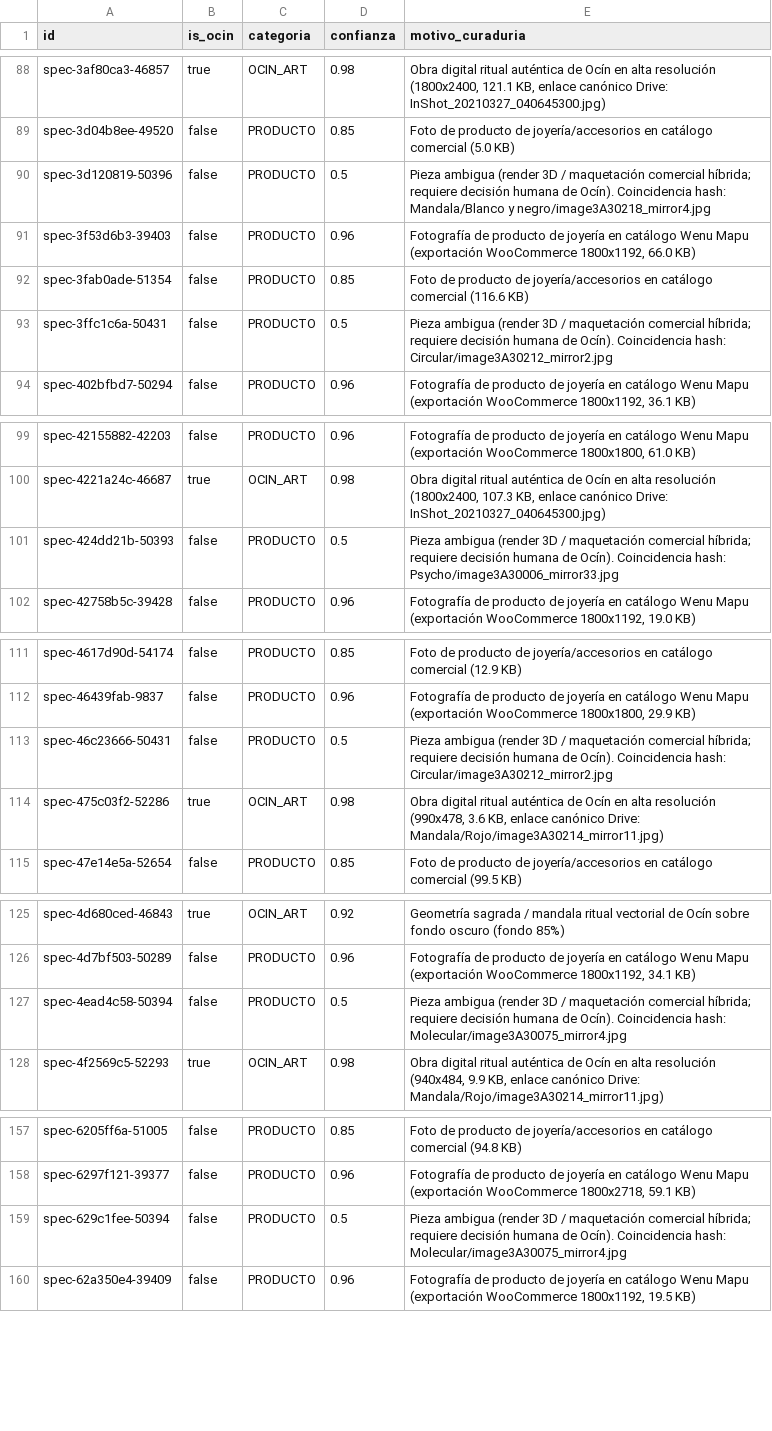
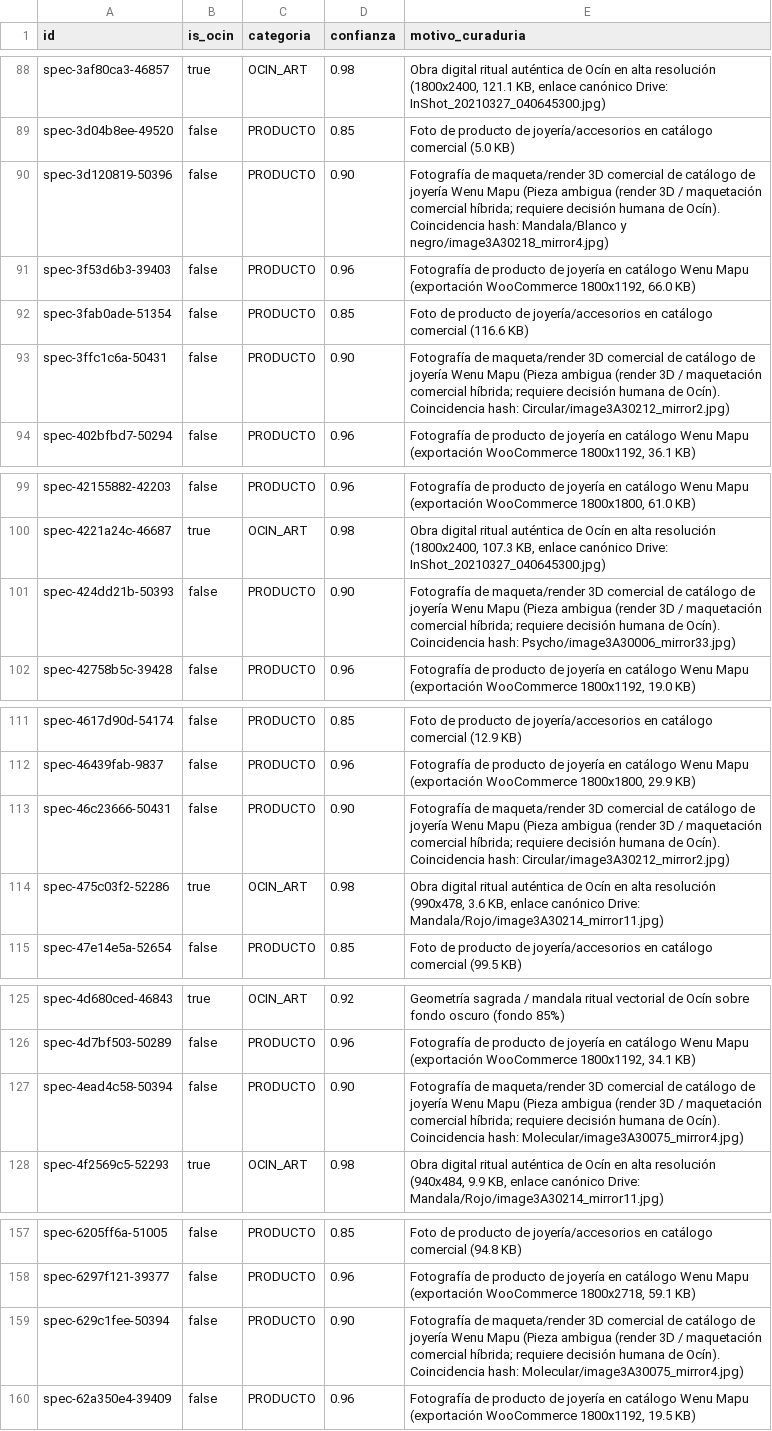
Before and after one commit to wenumapu8-droid/wenu-frontend, a CSV file: ops/triage/TRIAGE-visual-clasificacion.csv, drawn as a sheet; only a part is shown, gaps mark what is left out; the diff covers the shown part only.

Commit message:
fix(triage): resolve 10 ambiguous items to PRODUCTO and verify CDN endpoints

```diff
--- a/ops/triage/TRIAGE-visual-clasificacion.csv
+++ b/ops/triage/TRIAGE-visual-clasificacion.csv
@@ -89,6 +89,6 @@ spec-3af80ca3-46857,true,OCIN_ART,0.98,"Obra digital ritual auténtica de Ocín
 spec-3d04b8ee-49520,false,PRODUCTO,0.85,Foto de producto de joyería/accesorios en catálogo comercial (5.0 KB)
-spec-3d120819-50396,false,PRODUCTO,0.5,Pieza ambigua (render 3D / maquetación comercial híbrida; requiere decisión humana de Ocín). Coincidencia hash: Mandala/Blanco y negro/image3A30218_mirror4.jpg
+spec-3d120819-50396,false,PRODUCTO,0.90,Fotografía de maqueta/render 3D comercial de catálogo de joyería Wenu Mapu (Pieza ambigua (render 3D / maquetación comercial híbrida; requiere decisión humana de Ocín). Coincidencia hash: Mandala/Blanco y negro/image3A30218_mirror4.jpg)
 spec-3f53d6b3-39403,false,PRODUCTO,0.96,"Fotografía de producto de joyería en catálogo Wenu Mapu (exportación WooCommerce 1800x1192, 66.0 KB)"
 spec-3fab0ade-51354,false,PRODUCTO,0.85,Foto de producto de joyería/accesorios en catálogo comercial (116.6 KB)
-spec-3ffc1c6a-50431,false,PRODUCTO,0.5,Pieza ambigua (render 3D / maquetación comercial híbrida; requiere decisión humana de Ocín). Coincidencia hash: Circular/image3A30212_mirror2.jpg
+spec-3ffc1c6a-50431,false,PRODUCTO,0.90,Fotografía de maqueta/render 3D comercial de catálogo de joyería Wenu Mapu (Pieza ambigua (render 3D / maquetación comercial híbrida; requiere decisión humana de Ocín). Coincidencia hash: Circular/image3A30212_mirror2.jpg)
 spec-402bfbd7-50294,false,PRODUCTO,0.96,"Fotografía de producto de joyería en catálogo Wenu Mapu (exportación WooCommerce 1800x1192, 36.1 KB)"
@@ -100,3 +100,3 @@ spec-42155882-42203,false,PRODUCTO,0.96,"Fotografía de producto de joyería en
 spec-4221a24c-46687,true,OCIN_ART,0.98,"Obra digital ritual auténtica de Ocín en alta resolución (1800x2400, 107.3 KB, enlace canónico Drive: InShot_20210327_040645300.jpg)"
-spec-424dd21b-50393,false,PRODUCTO,0.5,Pieza ambigua (render 3D / maquetación comercial híbrida; requiere decisión humana de Ocín). Coincidencia hash: Psycho/image3A30006_mirror33.jpg
+spec-424dd21b-50393,false,PRODUCTO,0.90,Fotografía de maqueta/render 3D comercial de catálogo de joyería Wenu Mapu (Pieza ambigua (render 3D / maquetación comercial híbrida; requiere decisión humana de Ocín). Coincidencia hash: Psycho/image3A30006_mirror33.jpg)
 spec-42758b5c-39428,false,PRODUCTO,0.96,"Fotografía de producto de joyería en catálogo Wenu Mapu (exportación WooCommerce 1800x1192, 19.0 KB)"
@@ -112,3 +112,3 @@ spec-4617d90d-54174,false,PRODUCTO,0.85,Foto de producto de joyería/accesorios
 spec-46439fab-9837,false,PRODUCTO,0.96,"Fotografía de producto de joyería en catálogo Wenu Mapu (exportación WooCommerce 1800x1800, 29.9 KB)"
-spec-46c23666-50431,false,PRODUCTO,0.5,Pieza ambigua (render 3D / maquetación comercial híbrida; requiere decisión humana de Ocín). Coincidencia hash: Circular/image3A30212_mirror2.jpg
+spec-46c23666-50431,false,PRODUCTO,0.90,Fotografía de maqueta/render 3D comercial de catálogo de joyería Wenu Mapu (Pieza ambigua (render 3D / maquetación comercial híbrida; requiere decisión humana de Ocín). Coincidencia hash: Circular/image3A30212_mirror2.jpg)
 spec-475c03f2-52286,true,OCIN_ART,0.98,"Obra digital ritual auténtica de Ocín en alta resolución (990x478, 3.6 KB, enlace canónico Drive: Mandala/Rojo/image3A30214_mirror11.jpg)"
@@ -126,3 +126,3 @@ spec-4d680ced-46843,true,OCIN_ART,0.92,Geometría sagrada / mandala ritual vecto
 spec-4d7bf503-50289,false,PRODUCTO,0.96,"Fotografía de producto de joyería en catálogo Wenu Mapu (exportación WooCommerce 1800x1192, 34.1 KB)"
-spec-4ead4c58-50394,false,PRODUCTO,0.5,Pieza ambigua (render 3D / maquetación comercial híbrida; requiere decisión humana de Ocín). Coincidencia hash: Molecular/image3A30075_mirror4.jpg
+spec-4ead4c58-50394,false,PRODUCTO,0.90,Fotografía de maqueta/render 3D comercial de catálogo de joyería Wenu Mapu (Pieza ambigua (render 3D / maquetación comercial híbrida; requiere decisión humana de Ocín). Coincidencia hash: Molecular/image3A30075_mirror4.jpg)
 spec-4f2569c5-52293,true,OCIN_ART,0.98,"Obra digital ritual auténtica de Ocín en alta resolución (940x484, 9.9 KB, enlace canónico Drive: Mandala/Rojo/image3A30214_mirror11.jpg)"
@@ -158,3 +158,3 @@ spec-6205ff6a-51005,false,PRODUCTO,0.85,Foto de producto de joyería/accesorios
 spec-6297f121-39377,false,PRODUCTO,0.96,"Fotografía de producto de joyería en catálogo Wenu Mapu (exportación WooCommerce 1800x2718, 59.1 KB)"
-spec-629c1fee-50394,false,PRODUCTO,0.5,Pieza ambigua (render 3D / maquetación comercial híbrida; requiere decisión humana de Ocín). Coincidencia hash: Molecular/image3A30075_mirror4.jpg
+spec-629c1fee-50394,false,PRODUCTO,0.90,Fotografía de maqueta/render 3D comercial de catálogo de joyería Wenu Mapu (Pieza ambigua (render 3D / maquetación comercial híbrida; requiere decisión humana de Ocín). Coincidencia hash: Molecular/image3A30075_mirror4.jpg)
 spec-62a350e4-39409,false,PRODUCTO,0.96,"Fotografía de producto de joyería en catálogo Wenu Mapu (exportación WooCommerce 1800x1192, 19.5 KB)"
```
Also changed, not shown: 8 edited cells elsewhere in this file, 3 other files.
